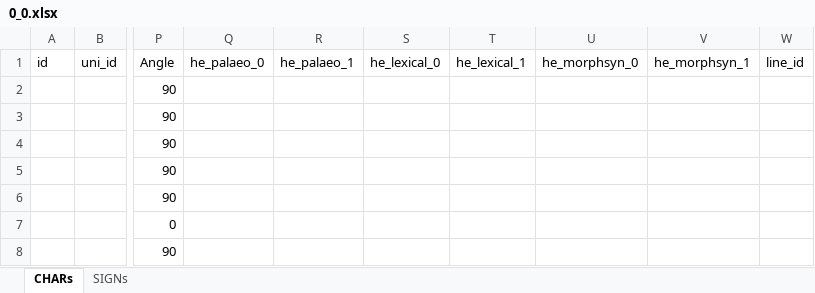
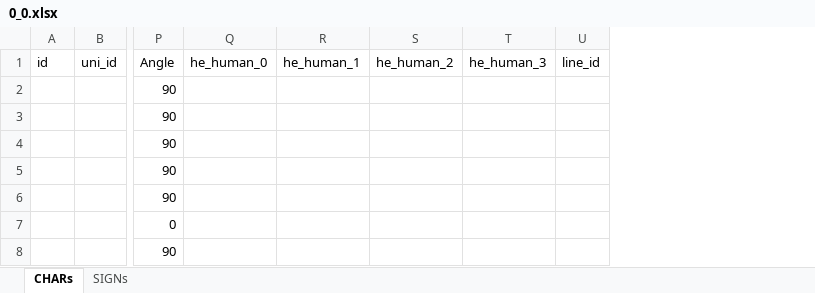
Before and after one commit to pporzig/SQE-Damascus, an Excel workbook: prepare_trans/excel_format/0_0.xlsx, sheet CHARs, drawn as a sheet; only a part is shown, gaps mark what is left out; values as stored, in another font and other column widths than the file's, no borders; removed rows and columns are numbered as before the commit, all else as after; the diff names each change by its address in the sheet, - before the commit and + after, or states it on an @@ line.

Commit message:
update create trans to v2.1

```diff
--- a/prepare_trans/excel_format/0_0.xlsx (sheet CHARs)
+++ b/prepare_trans/excel_format/0_0.xlsx (sheet CHARs)
-column Q, row 1: he_palaeo_0
-column R, row 1: he_palaeo_1
-column S, row 1: he_lexical_0
-column T, row 1: he_lexical_1
-column U, row 1: he_morphsyn_0
-column V, row 1: he_morphsyn_1
+column Q, row 1: he_human_0
+column R, row 1: he_human_1
+column S, row 1: he_human_2
+column T, row 1: he_human_3
```
Also changed, not shown: 3 other files.
